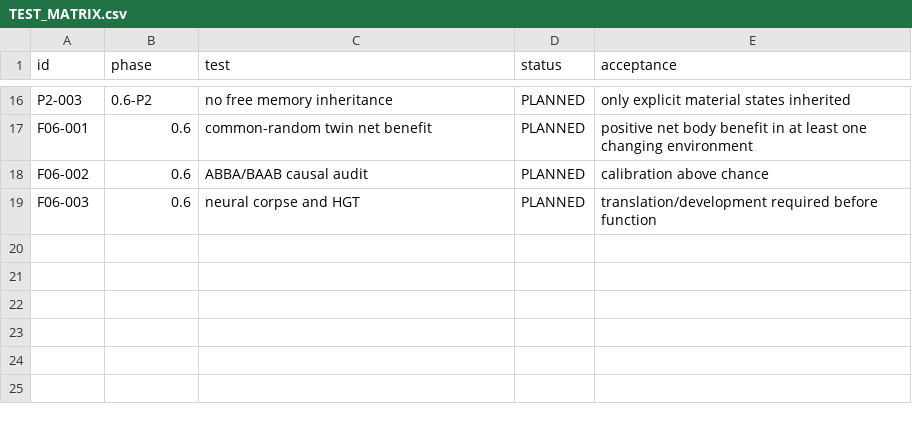
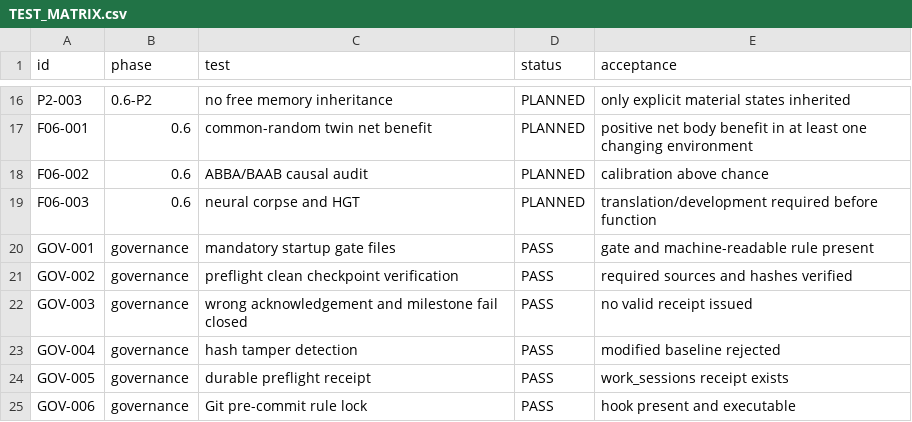
Before and after one commit to halc8312/soma-cell, a CSV file: TEST_MATRIX.csv, drawn as a sheet; only a part is shown, gaps mark what is left out; the diff names each change by its address in the sheet, - before the commit and + after, or states it on an @@ line.

```diff
--- a/TEST_MATRIX.csv
+++ b/TEST_MATRIX.csv
+row 20: GOV-001 | governance | mandatory startup gate files | PASS | gate and machine-readable rule present
+row 21: GOV-002 | governance | preflight clean checkpoint verification | PASS | required sources and hashes verified
+row 22: GOV-003 | governance | wrong acknowledgement and milestone fail closed | PASS | no valid receipt issued
+row 23: GOV-004 | governance | hash tamper detection | PASS | modified baseline rejected
+row 24: GOV-005 | governance | durable preflight receipt | PASS | work_sessions receipt exists
+row 25: GOV-006 | governance | Git pre-commit rule lock | PASS | hook present and executable
```
Also changed, not shown: manifests/FILE_REGISTRY.csv, 17 other files.
